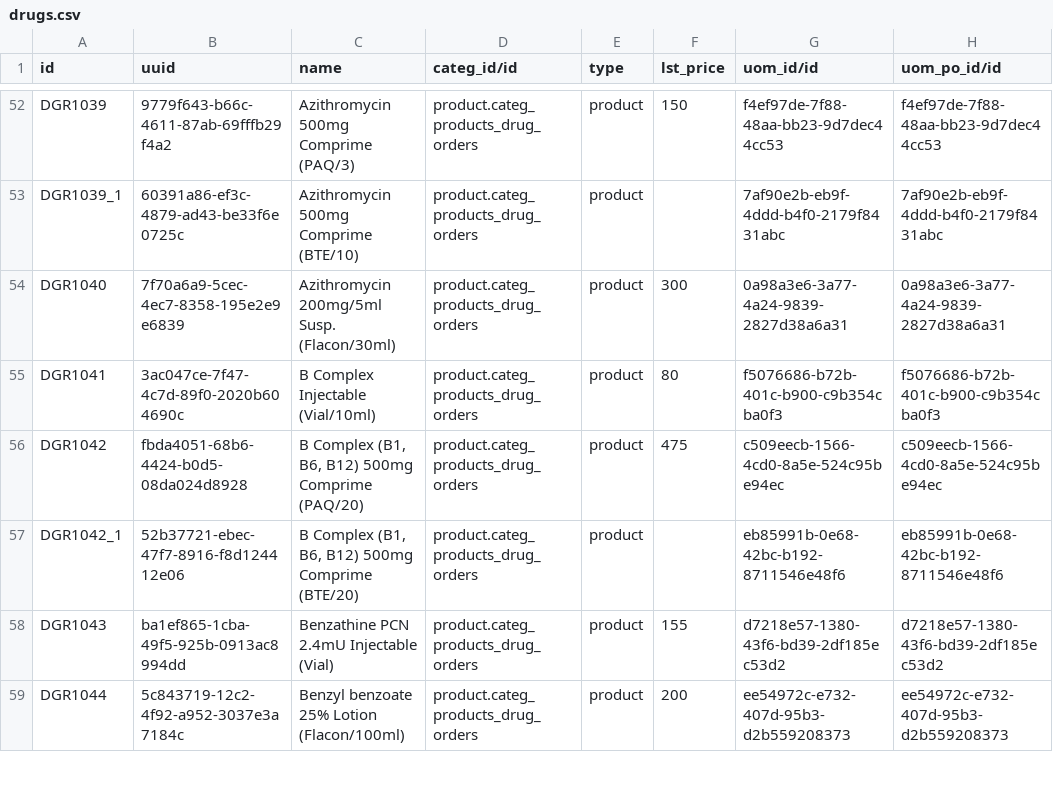
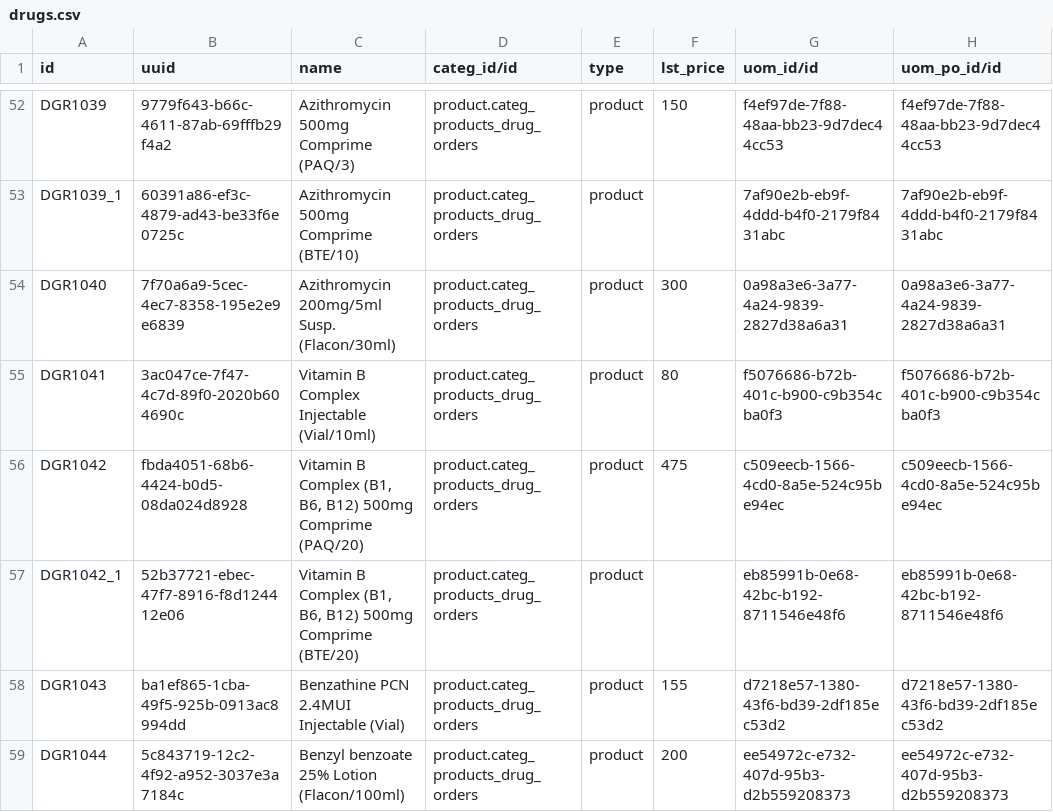
Before and after one commit to nuhuhmutebi/odoo-config-hsc, a CSV file: configuration/product_variant/drugs.csv, drawn as a sheet; only a part is shown, gaps mark what is left out; the diff covers the shown part only; the diff names each change by its address in the sheet, - before the commit and + after, or states it on an @@ line.

Commit message:
Address issues related to drug name and strength

```diff
--- a/configuration/product_variant/drugs.csv
+++ b/configuration/product_variant/drugs.csv
-C55 (name): B Complex Injectable (Vial/10ml)
+C55 (name): Vitamin B Complex Injectable (Vial/10ml)
-C56 (name): B Complex…
+C56 (name): Vitamin B Complex…
-C57 (name): B Complex…
+C57 (name): Vitamin B Complex…
-C58 (name): Benzathine PCN 2.4mU Injectable (Vial)
+C58 (name): Benzathine PCN 2.4MUI Injectable (Vial)
```
Also changed, not shown: 17 edited cells elsewhere in this file.
